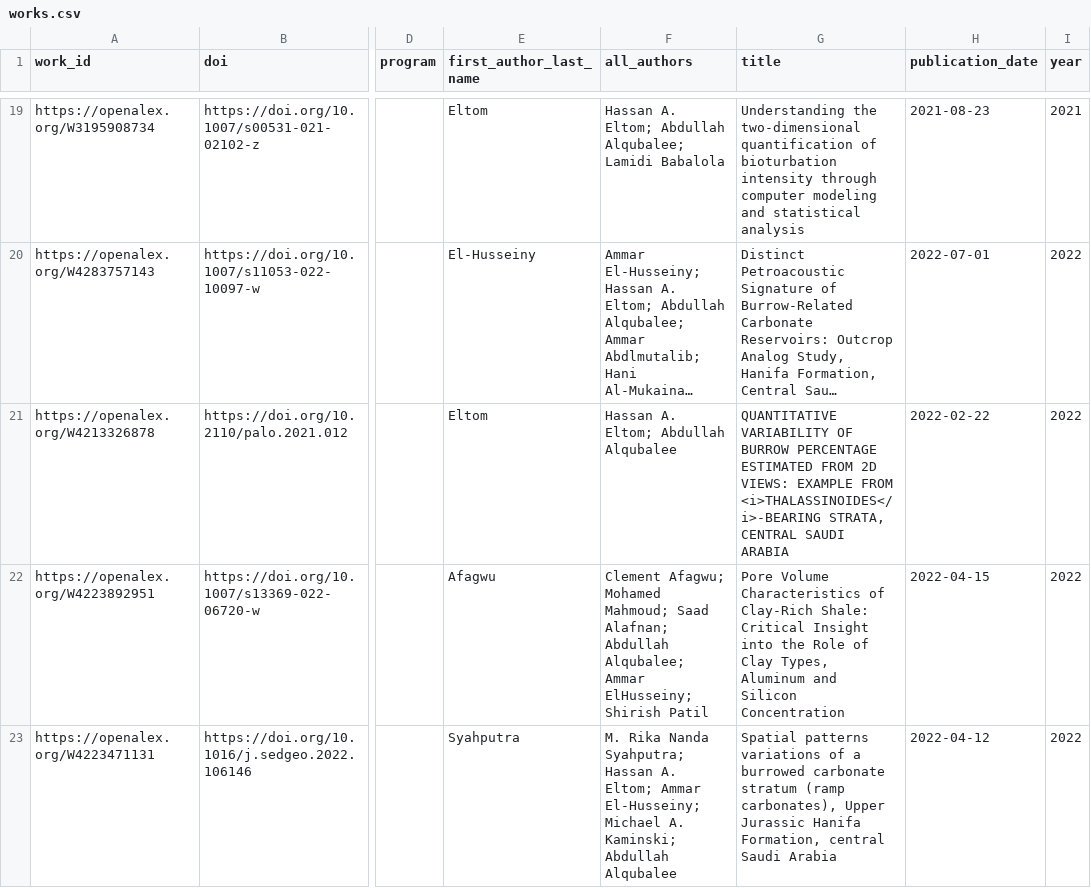
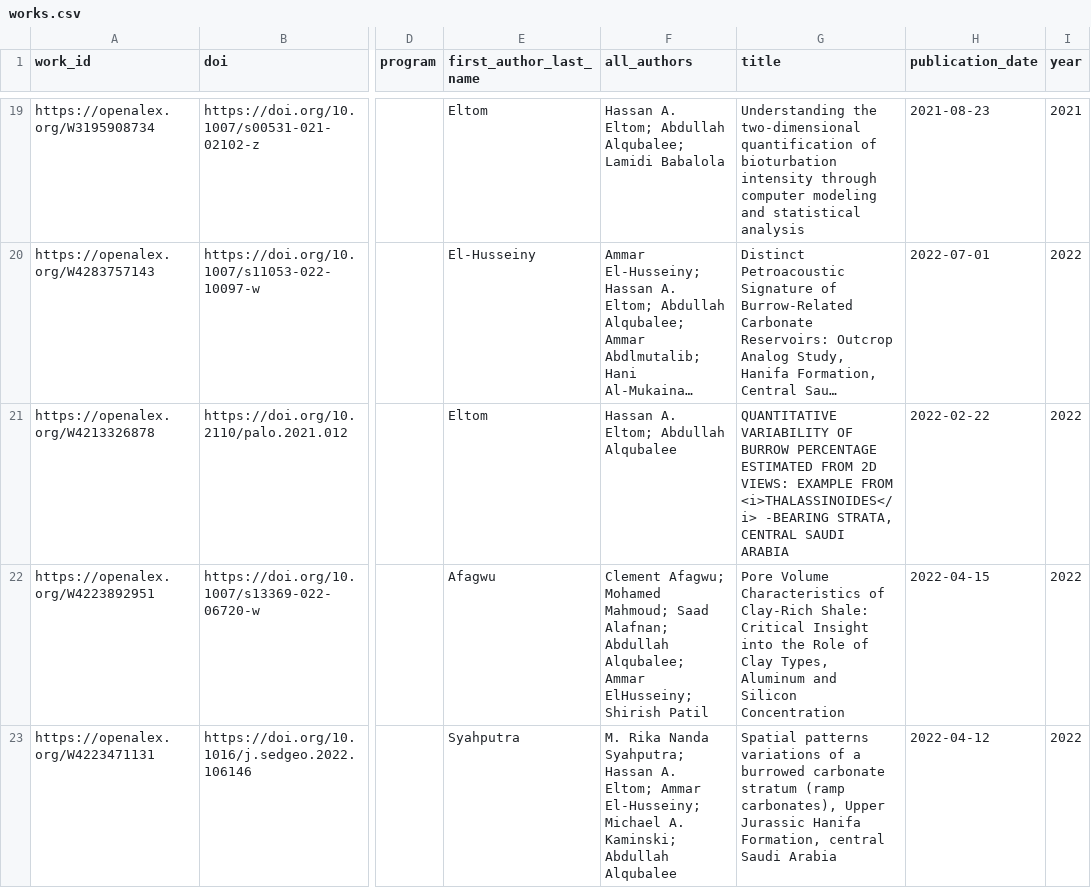
Before and after one commit to digitalgeosciences/idb, a CSV file: data/works.csv, drawn as a sheet; only a part is shown, gaps mark what is left out; long unchanged cells end in …; the diff names each change by its address in the sheet, - before the commit and + after, or states it on an @@ line.

```diff
--- a/data/works.csv
+++ b/data/works.csv
-G21 (title): …EXAMPLE FROM <i>THALASSINOIDES</i>-BEARING STRATA, CENTRAL…
+G21 (title): …EXAMPLE FROM <i>THALASSINOIDES</i> -BEARING STRATA, CENTRAL…
```
Also changed, not shown: 4 other files.
